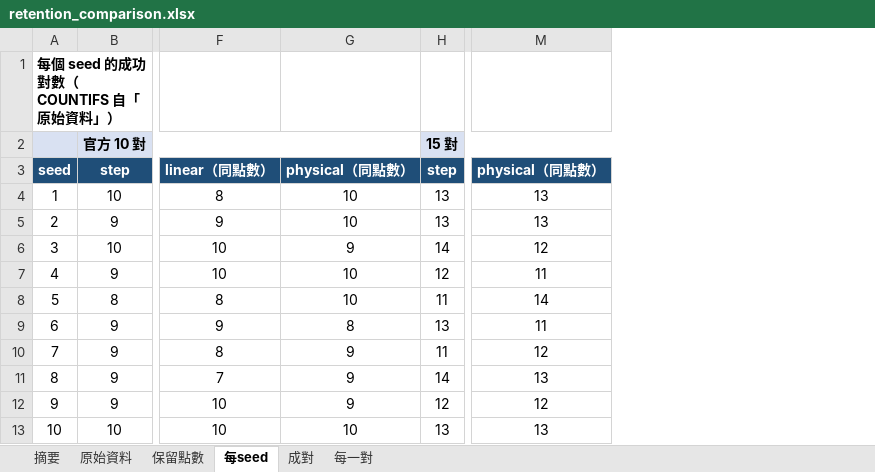
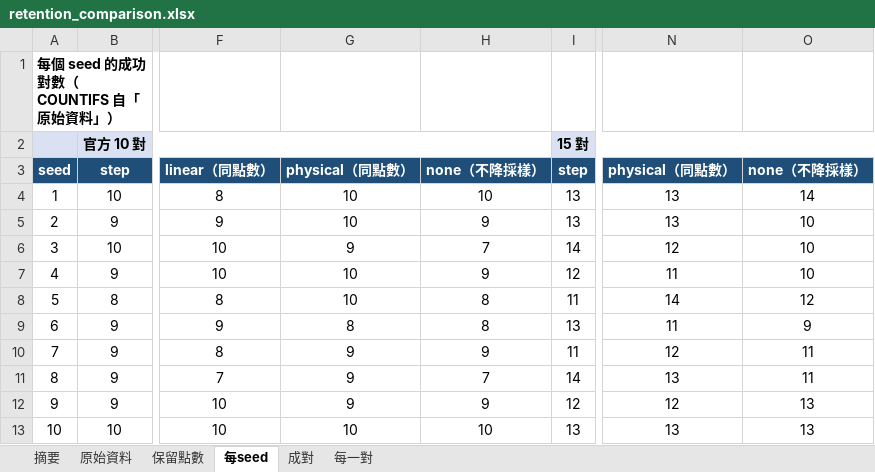
Before and after one commit to WWW3113/CircularMatch, an Excel workbook: results/eth_trees/dtm_slope/retention_comparison.xlsx, sheet 每seed, drawn as a sheet; only a part is shown, gaps mark what is left out; values as stored, in another font and other column widths than the file's, no borders; the diff names each change by its address in the sheet, - before the commit and + after, or states it on an @@ line.

```diff
--- a/results/eth_trees/dtm_slope/retention_comparison.xlsx (sheet 每seed)
+++ b/results/eth_trees/dtm_slope/retention_comparison.xlsx (sheet 每seed)
+column H, rows 3-13: none（不降採樣） | 10 | 9 | 7 | 9 | 8 | 8 | 9 | 7 | 9 | 10
+column O, rows 3-13: none（不降採樣） | 14 | 10 | 10 | 10 | 12 | 9 | 11 | 11 | 13 | 13
```
Also changed, not shown: sheet 原始資料, sheet 摘要, sheet 保留點數, sheet 每一對, sheet 成對, formulas that keep their value, 8 other files.
